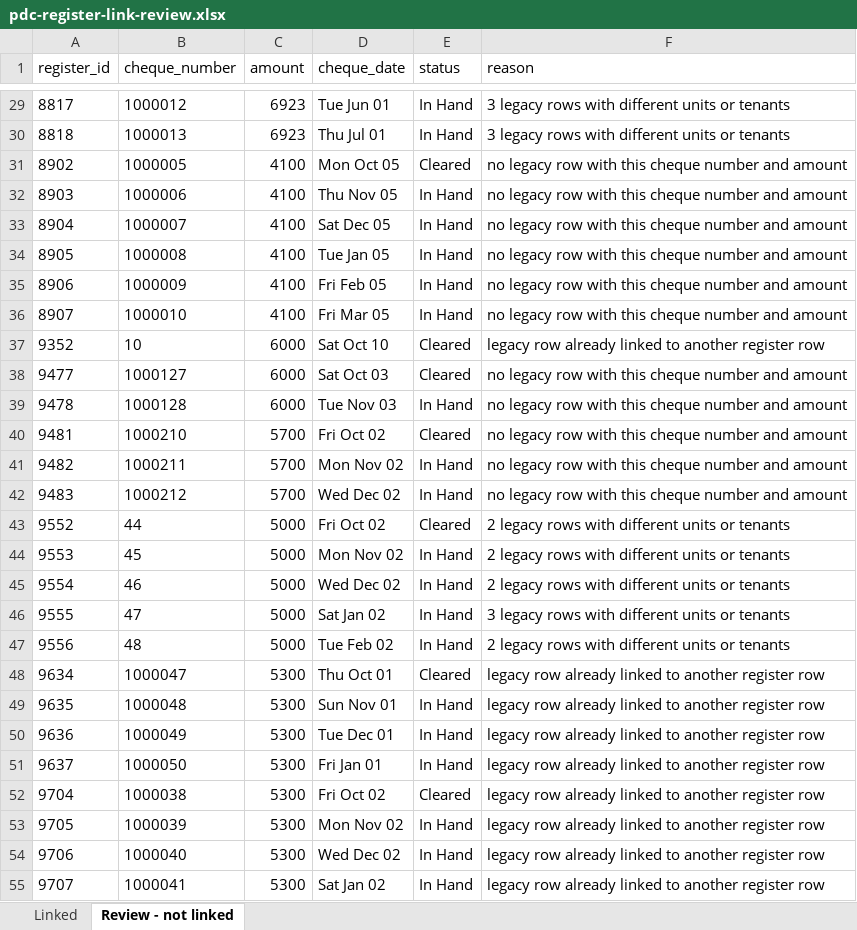
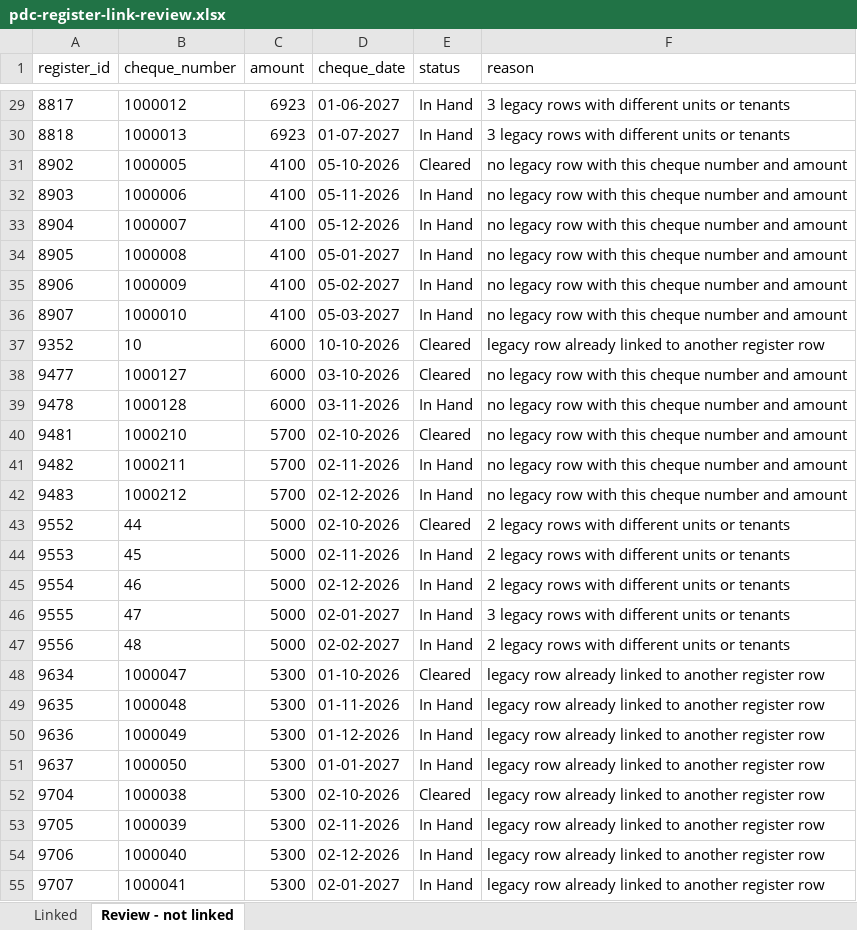
Before and after one commit to msaxena1212/one-platform-many-smiles, an Excel workbook: scripts/finance/pdc-register-link-review.xlsx, sheet Review - not linked, drawn as a sheet; only a part is shown, gaps mark what is left out; values as stored, in another font and other column widths than the file's, no borders; the diff covers the shown part only; the diff names each change by its address in the sheet, - before the commit and + after, or states it on an @@ line.

```diff
--- a/scripts/finance/pdc-register-link-review.xlsx (sheet Review - not linked)
+++ b/scripts/finance/pdc-register-link-review.xlsx (sheet Review - not linked)
-D29 (cheque_date): Tue Jun 01
+D29 (cheque_date): 01-06-2027
-D30 (cheque_date): Thu Jul 01
+D30 (cheque_date): 01-07-2027
-D31 (cheque_date): Mon Oct 05
+D31 (cheque_date): 05-10-2026
-D32 (cheque_date): Thu Nov 05
+D32 (cheque_date): 05-11-2026
-D33 (cheque_date): Sat Dec 05
+D33 (cheque_date): 05-12-2026
-D34 (cheque_date): Tue Jan 05
+D34 (cheque_date): 05-01-2027
-D35 (cheque_date): Fri Feb 05
+D35 (cheque_date): 05-02-2027
-D36 (cheque_date): Fri Mar 05
+D36 (cheque_date): 05-03-2027
-D37 (cheque_date): Sat Oct 10
+D37 (cheque_date): 10-10-2026
-D38 (cheque_date): Sat Oct 03
+D38 (cheque_date): 03-10-2026
-D39 (cheque_date): Tue Nov 03
+D39 (cheque_date): 03-11-2026
-D40 (cheque_date): Fri Oct 02
+D40 (cheque_date): 02-10-2026
-D41 (cheque_date): Mon Nov 02
+D41 (cheque_date): 02-11-2026
-D42 (cheque_date): Wed Dec 02
+D42 (cheque_date): 02-12-2026
-D43 (cheque_date): Fri Oct 02
+D43 (cheque_date): 02-10-2026
-D44 (cheque_date): Mon Nov 02
+D44 (cheque_date): 02-11-2026
-D45 (cheque_date): Wed Dec 02
+D45 (cheque_date): 02-12-2026
-D46 (cheque_date): Sat Jan 02
+D46 (cheque_date): 02-01-2027
-D47 (cheque_date): Tue Feb 02
+D47 (cheque_date): 02-02-2027
-D48 (cheque_date): Thu Oct 01
+D48 (cheque_date): 01-10-2026
-D49 (cheque_date): Sun Nov 01
+D49 (cheque_date): 01-11-2026
-D50 (cheque_date): Tue Dec 01
+D50 (cheque_date): 01-12-2026
-D51 (cheque_date): Fri Jan 01
+D51 (cheque_date): 01-01-2027
-D52 (cheque_date): Fri Oct 02
+D52 (cheque_date): 02-10-2026
-D53 (cheque_date): Mon Nov 02
+D53 (cheque_date): 02-11-2026
-D54 (cheque_date): Wed Dec 02
+D54 (cheque_date): 02-12-2026
-D55 (cheque_date): Sat Jan 02
+D55 (cheque_date): 02-01-2027
```
Also changed, not shown: 107 edited cells elsewhere in this sheet, sheet Linked, 3 other files.
